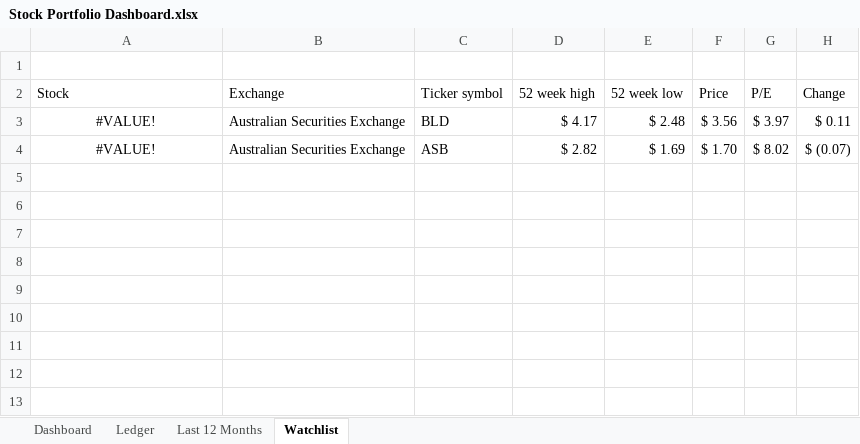
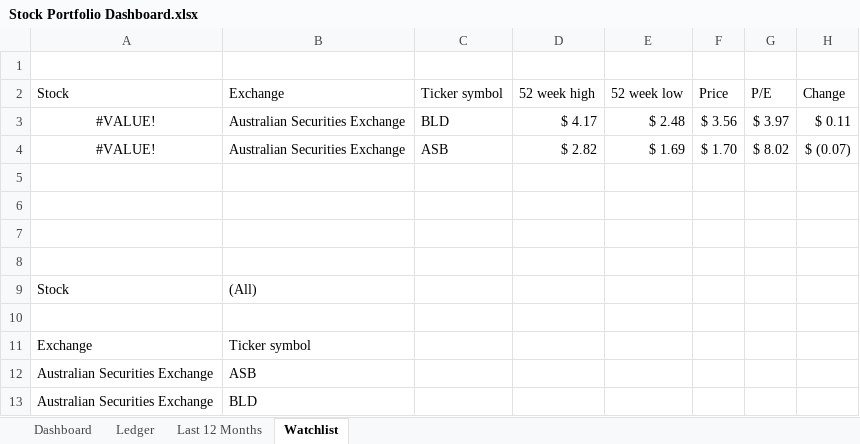
Before and after one commit to Rafsan7238/Data-Analysis_Data-Science_Projects, an Excel workbook: Excel Projects/Personal Stock Portfolio/Stock Portfolio Dashboard.xlsx, sheet Watchlist, drawn as a sheet; values as stored, in another font and other column widths than the file's, no borders; table styles not drawn; the diff names each change by its address in the sheet, - before the commit and + after, or states it on an @@ line.

Commit message:
Added watchlist pivot table

```diff
--- a/Excel Projects/Personal Stock Portfolio/Stock Portfolio Dashboard.xlsx (sheet Watchlist)
+++ b/Excel Projects/Personal Stock Portfolio/Stock Portfolio Dashboard.xlsx (sheet Watchlist)
+row 5: (empty)
+row 6: (empty)
+row 7: (empty)
+row 8: (empty)
+row 9: Stock | (All)
+row 10: (empty)
+row 11: Exchange | Ticker symbol
+row 12: Australian Securities Exchange | ASB
+row 13: Australian Securities Exchange | BLD
```
